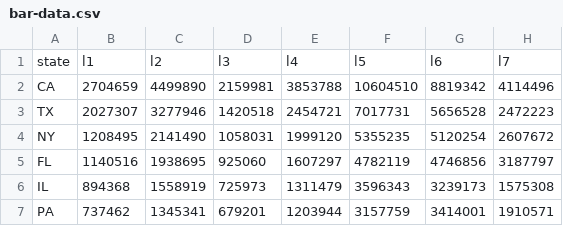
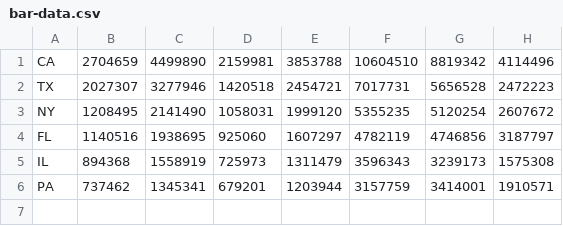
Before and after one commit to arunsoman/polymer-d3, a CSV file: data/bar-data.csv, drawn as a sheet; the diff names each change by its address in the sheet, - before the commit and + after, or states it on an @@ line.

```diff
--- a/data/bar-data.csv
+++ b/data/bar-data.csv
-row 1: state | l1 | l2 | l3 | l4 | l5 | l6 | l7
```
Also changed, not shown: 2 other files.
